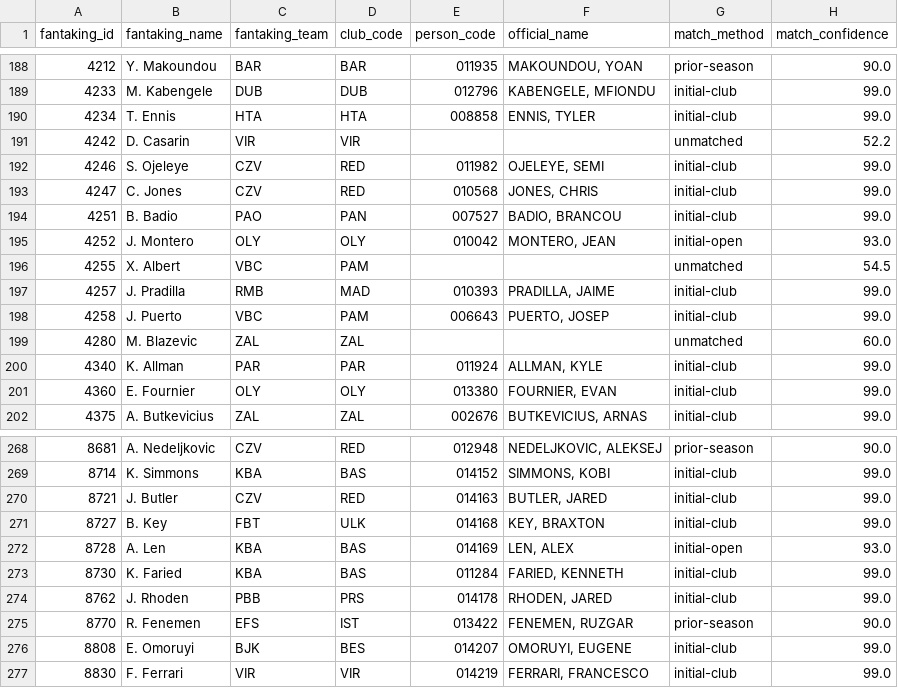
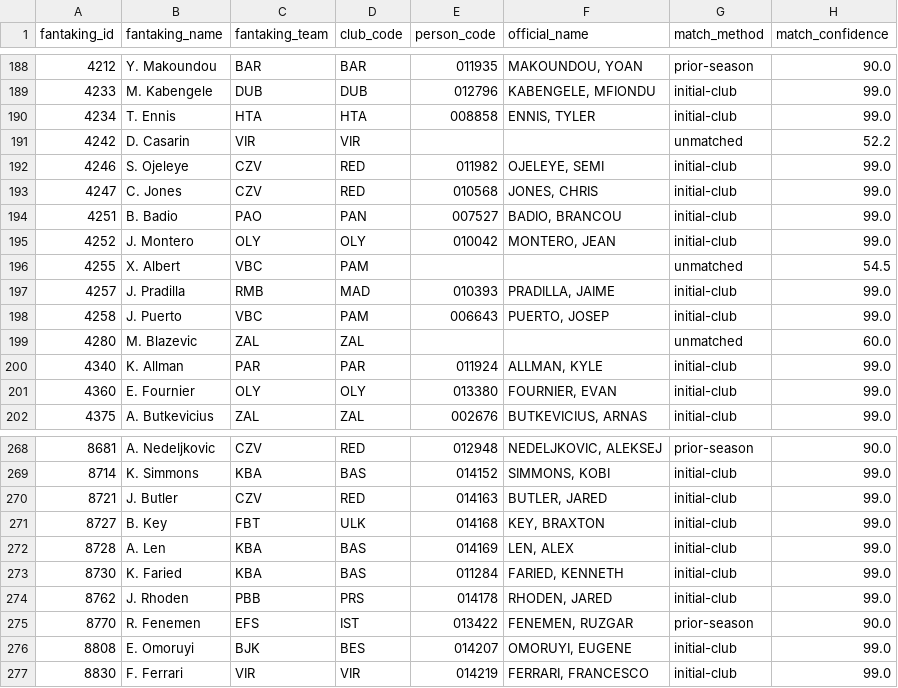
Before and after one commit to gaizkafrutos/euroleague-fantasy-analytics, a CSV file: data/processed/crosswalk.csv, drawn as a sheet; only a part is shown, gaps mark what is left out; the diff covers the shown part only.

```diff
--- a/data/processed/crosswalk.csv
+++ b/data/processed/crosswalk.csv
@@ -194,3 +194,3 @@ fantaking_id,fantaking_name,fantaking_team,club_code,person_code,official_name,m
 4251,B. Badio,PAO,PAN,007527,"BADIO, BRANCOU",initial-club,99.0
-4252,J. Montero,OLY,OLY,010042,"MONTERO, JEAN",initial-open,93.0
+4252,J. Montero,OLY,OLY,010042,"MONTERO, JEAN",initial-club,99.0
 4255,X. Albert,VBC,PAM,,,unmatched,54.5
@@ -271,3 +271,3 @@ fantaking_id,fantaking_name,fantaking_team,club_code,person_code,official_name,m
 8727,B. Key,FBT,ULK,014168,"KEY, BRAXTON",initial-club,99.0
-8728,A. Len,KBA,BAS,014169,"LEN, ALEX",initial-open,93.0
+8728,A. Len,KBA,BAS,014169,"LEN, ALEX",initial-club,99.0
 8730,K. Faried,KBA,BAS,011284,"FARIED, KENNETH",initial-club,99.0
```
Also changed, not shown: 18 edited cells elsewhere in this file, data/processed/unmatched_players.csv, 8 other files.
